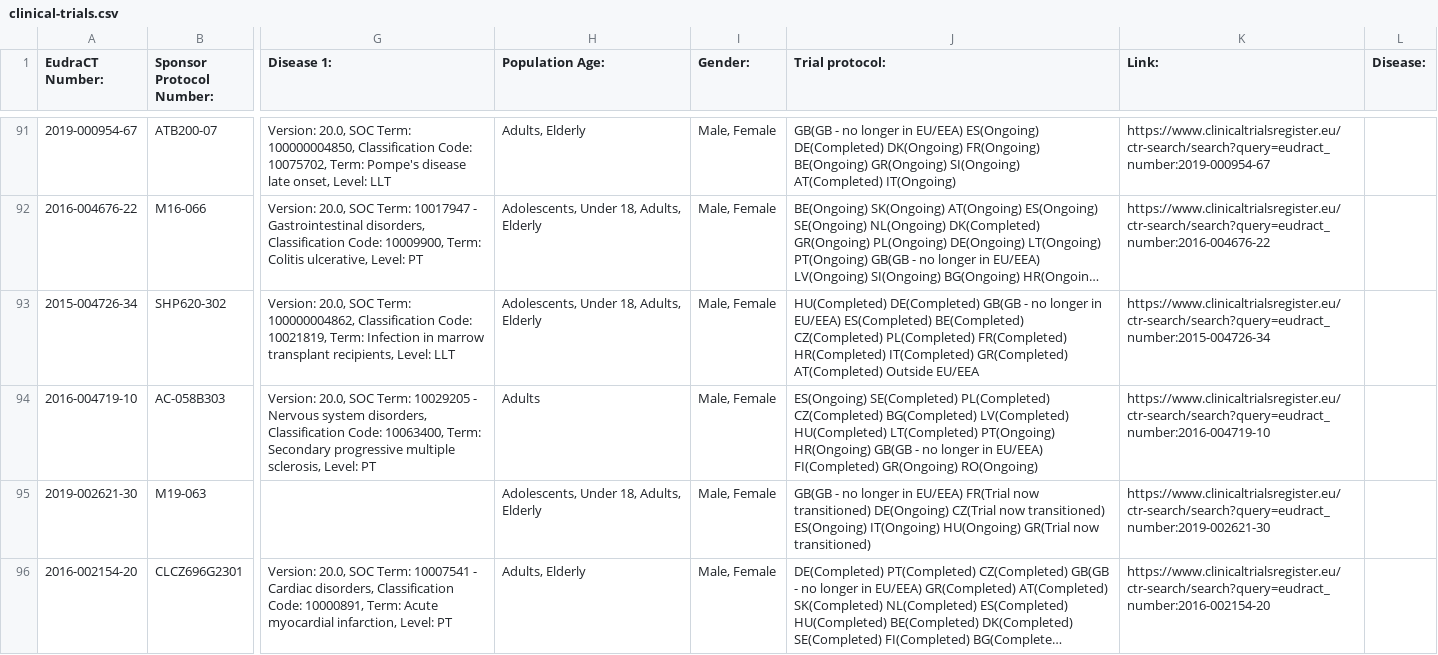
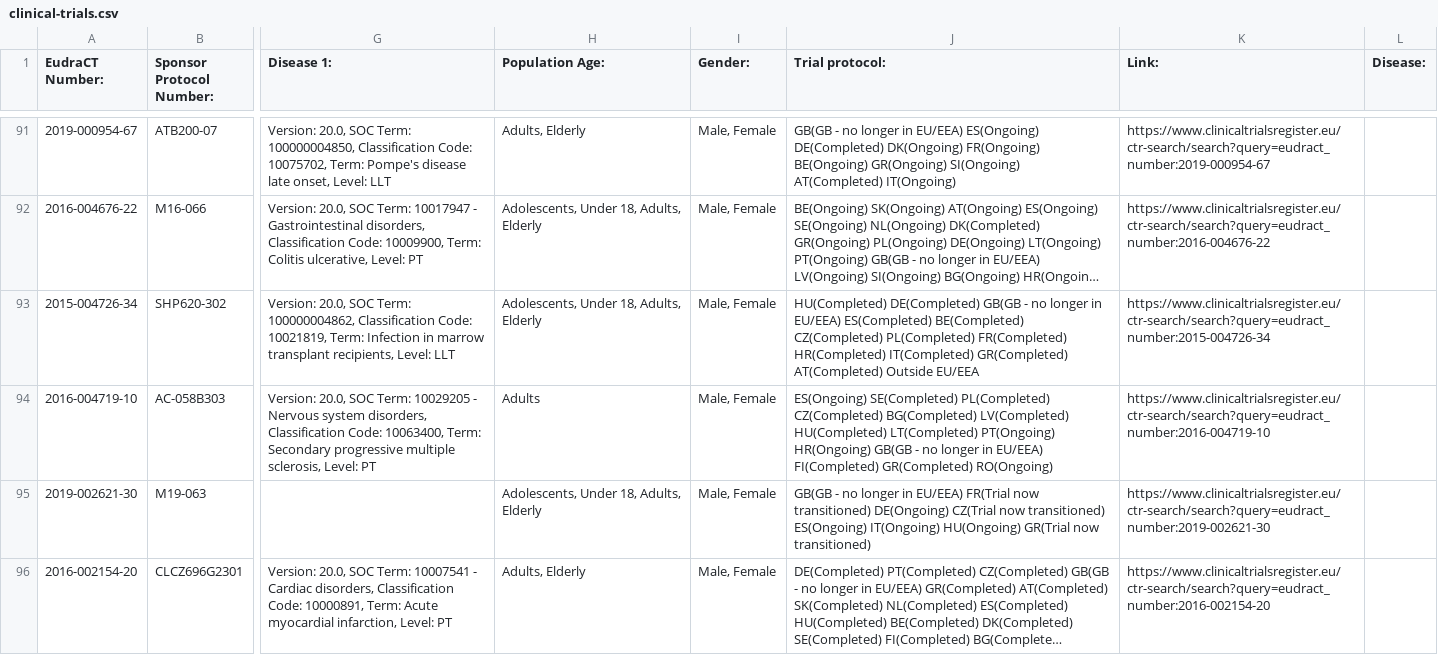
Before and after one commit to mskabirkhan/clinical-trials, a CSV file: data/clinical-trials.csv, drawn as a sheet; only a part is shown, gaps mark what is left out; long unchanged cells end in …; the diff names each change by its address in the sheet, - before the commit and + after, or states it on an @@ line.

Commit message:
Commit new datasets

```diff
--- a/data/clinical-trials.csv
+++ b/data/clinical-trials.csv
-J94 (Trial protocol:): …EU/EEA) FI(Completed) GR(Ongoing) RO(Ongoing)
+J94 (Trial protocol:): …EU/EEA) FI(Completed) GR(Completed) RO(Ongoing)
```
Also changed, not shown: 3 other files.
